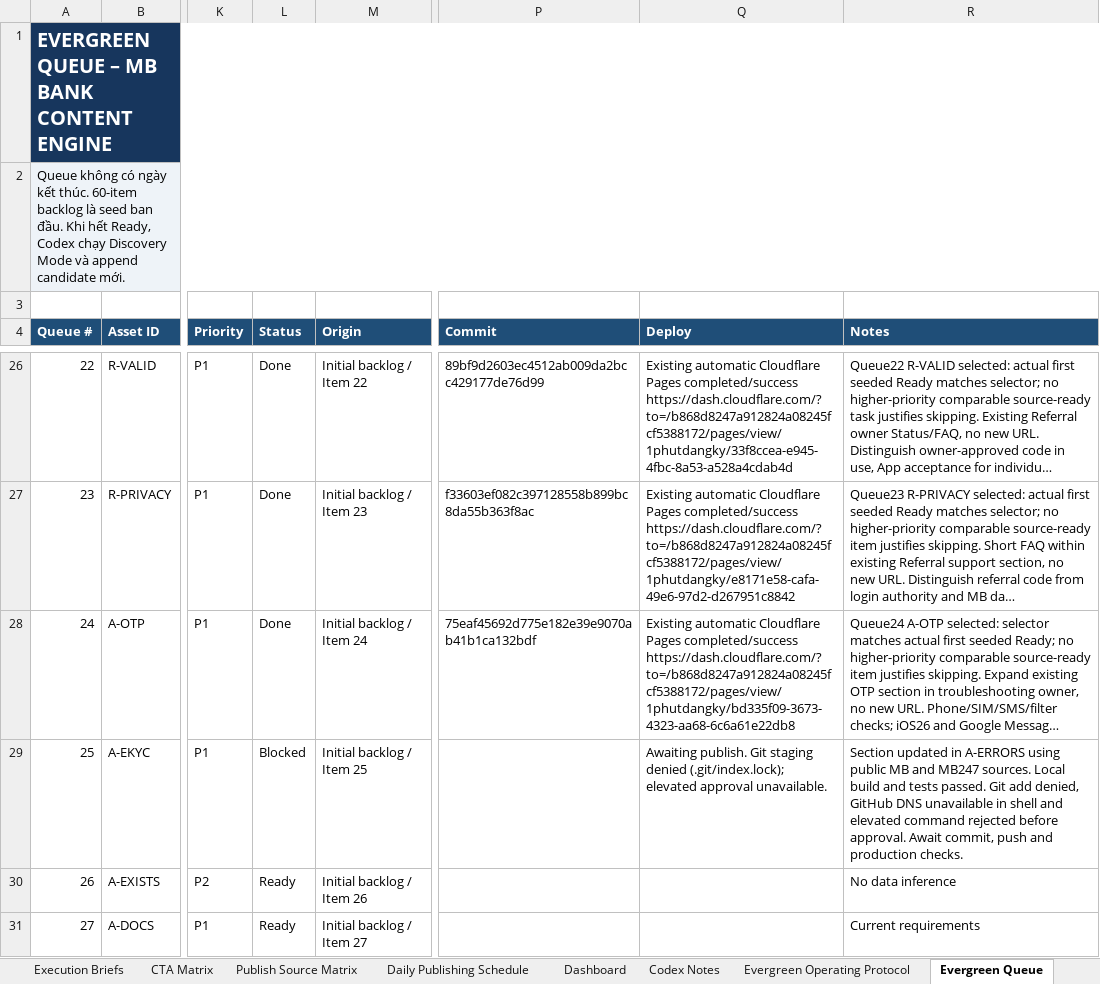
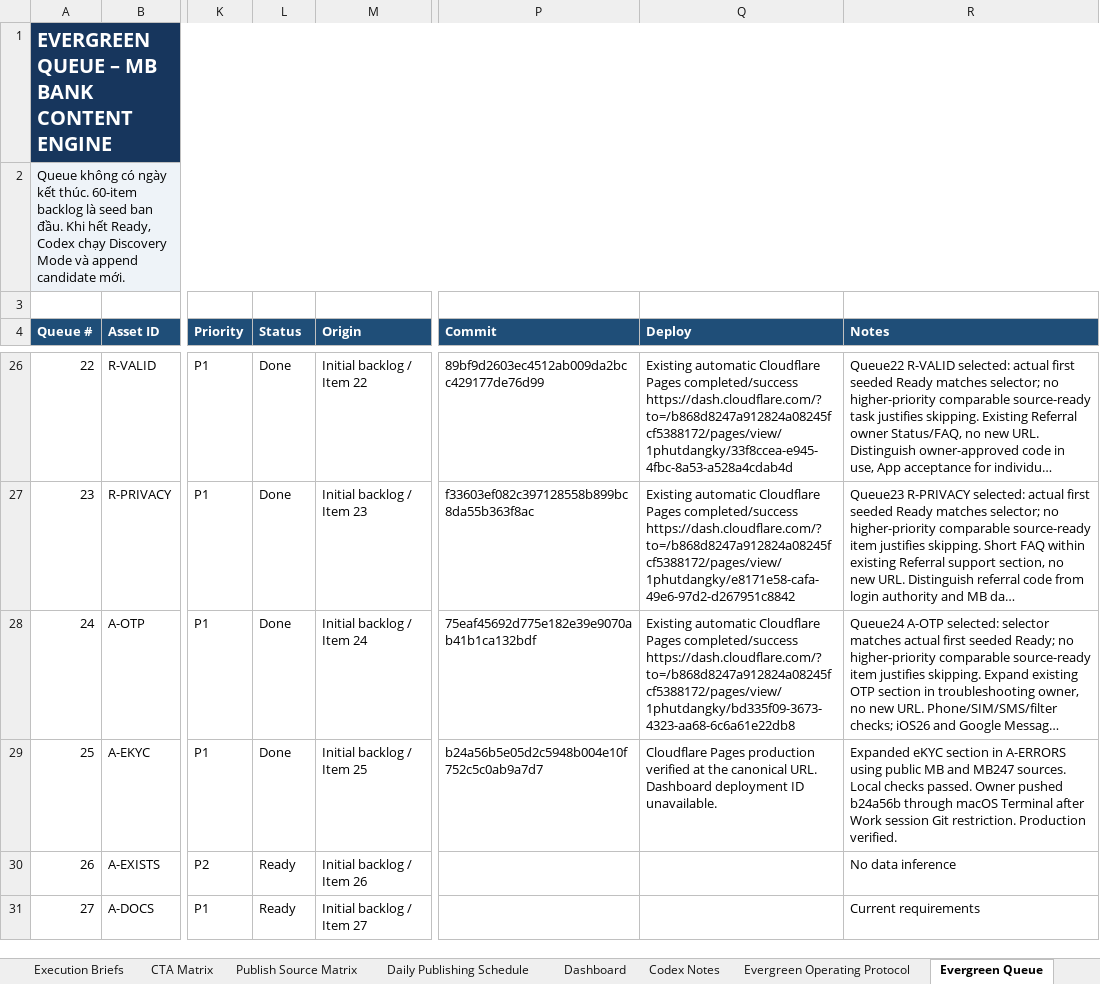
Before and after one commit to vothanhphatsocial/1phutdangky, an Excel workbook: docs/content/1phutdangky_MB_Bank_Evergreen_Content_Engine.xlsx, sheet Evergreen Queue, drawn as a sheet; only a part is shown, gaps mark what is left out; long unchanged cells end in …; values as stored, in another font and other column widths than the file's, no borders; conditional formats and table styles not drawn; the diff names each change by its address in the sheet, - before the commit and + after, or states it on an @@ line.

Commit message:
chore(content): record MB Bank eKYC publication

```diff
--- a/docs/content/1phutdangky_MB_Bank_Evergreen_Content_Engine.xlsx (sheet Evergreen Queue)
+++ b/docs/content/1phutdangky_MB_Bank_Evergreen_Content_Engine.xlsx (sheet Evergreen Queue)
-L29 (Status): Blocked
+L29 (Status): Done
-P29 (Commit): (empty)
+P29 (Commit): b24a56b5e05d2c5948b004e10f752c5c0ab9a7d7
-Q29 (Deploy): Awaiting publish. Git staging denied (.git/index.lock); elevated approval unavailable.
+Q29 (Deploy): Cloudflare Pages production verified at the canonical URL. Dashboard deployment ID unavailable.
-R29 (Notes): Section updated in A-ERRORS using public MB and MB247 sources. Local build and tests passed. Git add denied, GitHub DNS unavailable in shell and elevated command rejected before approval. Await commit, push and production checks.
+R29 (Notes): Expanded eKYC section in A-ERRORS using public MB and MB247 sources. Local checks passed. Owner pushed b24a56b through macOS Terminal after Work session Git restriction. Production verified.
```
Also changed, not shown: sheet Run Log.
